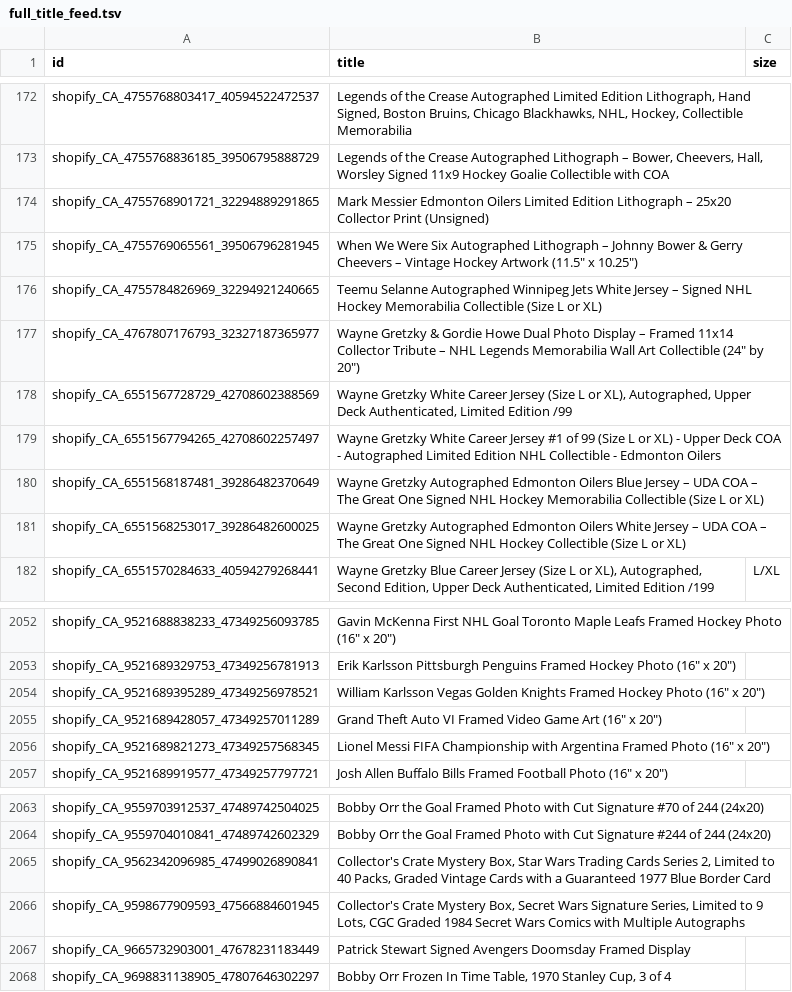
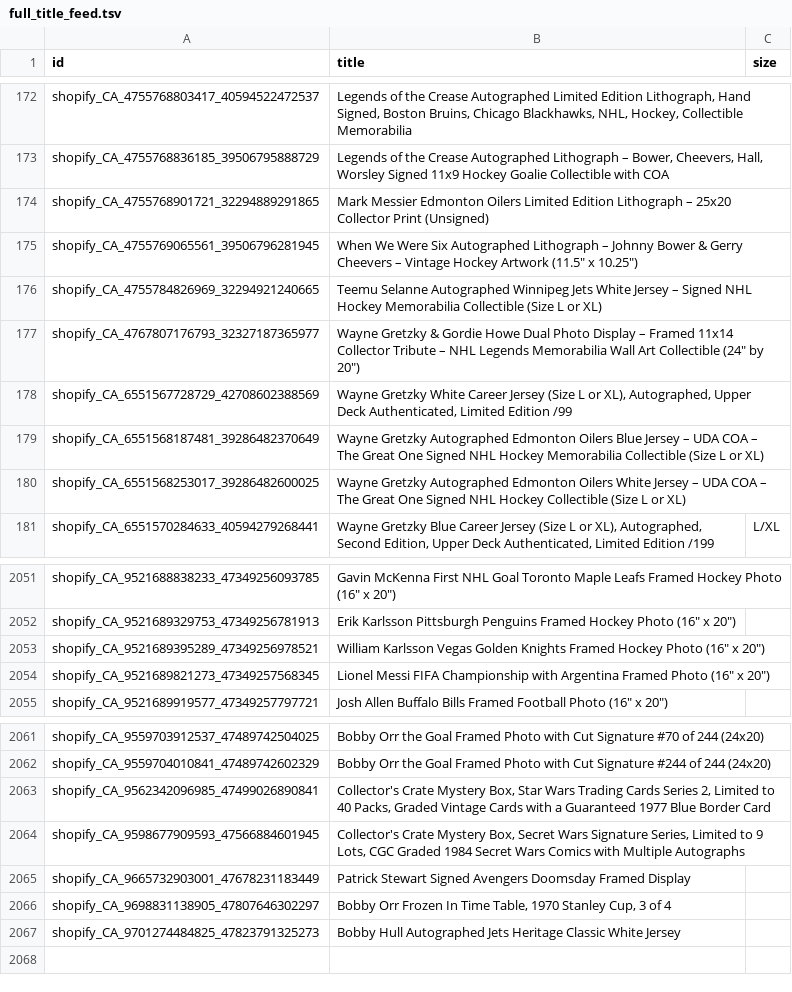
Before and after one commit to AutographAuthentic/merchant-feeds, a TSV file: feeds/full_title_feed.tsv, drawn as a sheet; only a part is shown, gaps mark what is left out.

Commit message:
Rebuild title feed 2026-11-12

```diff
--- a/feeds/full_title_feed.tsv
+++ b/feeds/full_title_feed.tsv
@@ -178,3 +178,2 @@ shopify_CA_4767807176793_32327187365977	Wayne Gretzky & Gordie Howe Dual Photo D
 shopify_CA_6551567728729_42708602388569	Wayne Gretzky White Career Jersey (Size L or XL), Autographed, Upper Deck Authenticated, Limited Edition /99	
-shopify_CA_6551567794265_42708602257497	Wayne Gretzky White Career Jersey #1 of 99 (Size L or XL) - Upper Deck COA - Autographed Limited Edition NHL Collectible - Edmonton Oilers	
 shopify_CA_6551568187481_39286482370649	Wayne Gretzky Autographed Edmonton Oilers Blue Jersey – UDA COA – The Great One Signed NHL Hockey Memorabilia Collectible (Size L or XL)	
@@ -2054,3 +2053,2 @@ shopify_CA_9521689329753_47349256781913	Erik Karlsson Pittsburgh Penguins Framed
 shopify_CA_9521689395289_47349256978521	William Karlsson Vegas Golden Knights Framed Hockey Photo (16" x 20")	
-shopify_CA_9521689428057_47349257011289	Grand Theft Auto VI Framed Video Game Art (16" x 20")	
 shopify_CA_9521689821273_47349257568345	Lionel Messi FIFA Championship with Argentina Framed Photo (16" x 20")	
@@ -2068 +2066,2 @@ shopify_CA_9665732903001_47678231183449	Patrick Stewart Signed Avengers Doomsday
 shopify_CA_9698831138905_47807646302297	Bobby Orr Frozen In Time Table, 1970 Stanley Cup, 3 of 4	
+shopify_CA_9701274484825_47823791325273	Bobby Hull Autographed Jets Heritage Classic White Jersey	
```
Also changed, not shown: 2 other files.
